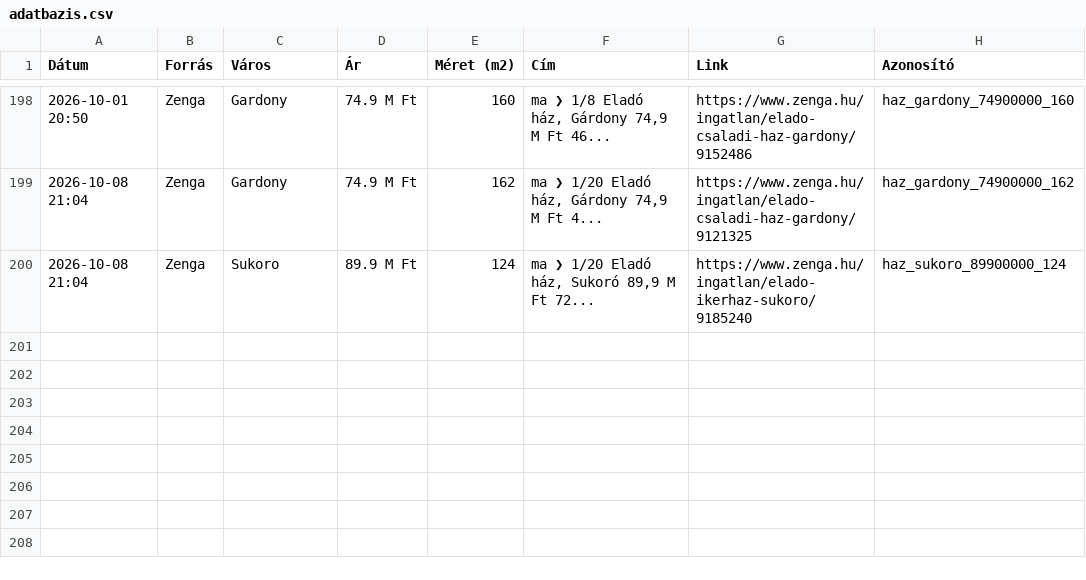
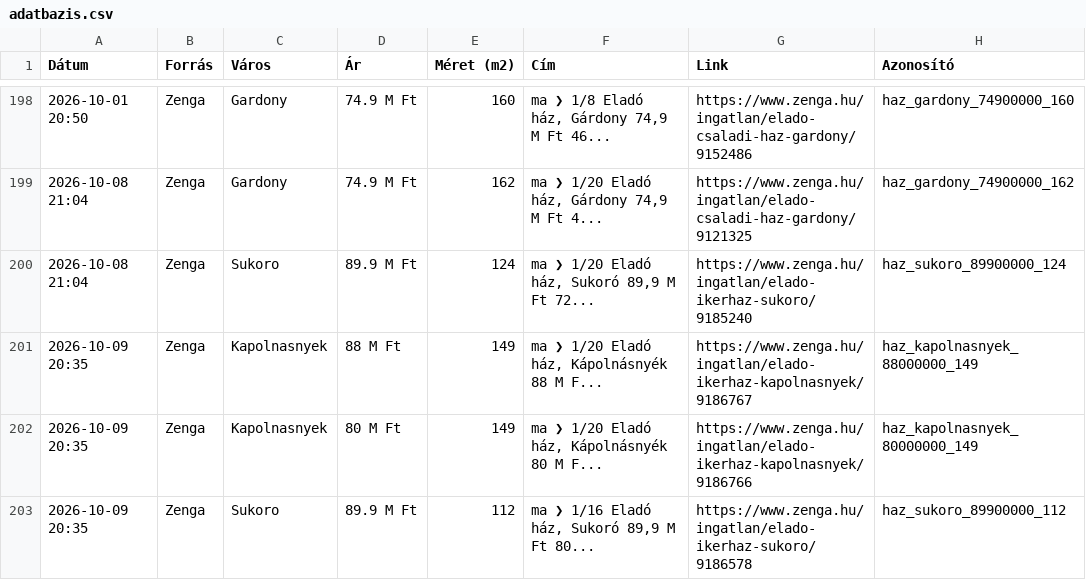
Before and after one commit to davenagy74/ingatlan-figyelo, a CSV file: adatbazis.csv, drawn as a sheet; only a part is shown, gaps mark what is left out; the diff names each change by its address in the sheet, - before the commit and + after, or states it on an @@ line.

```diff
--- a/adatbazis.csv
+++ b/adatbazis.csv
+row 201: 2026-10-09 20:35 | Zenga | Kapolnasnyek | 88 M Ft | 149 | ma ❯ 1/20 Eladó ház, Kápolnásnyék 88 M F... | https://www.zenga.hu/ingatlan/elado-ikerhaz-kapolnasnyek/9186767 | haz_kapolnasnyek_88000000_149
+row 202: 2026-10-09 20:35 | Zenga | Kapolnasnyek | 80 M Ft | 149 | ma ❯ 1/20 Eladó ház, Kápolnásnyék 80 M F... | https://www.zenga.hu/ingatlan/elado-ikerhaz-kapolnasnyek/9186766 | haz_kapolnasnyek_80000000_149
+row 203: 2026-10-09 20:35 | Zenga | Sukoro | 89.9 M Ft | 112 | ma ❯ 1/16 Eladó ház, Sukoró 89,9 M Ft 80... | https://www.zenga.hu/ingatlan/elado-ikerhaz-sukoro/9186578 | haz_sukoro_89900000_112
```
Also changed, not shown: 1 other file.
